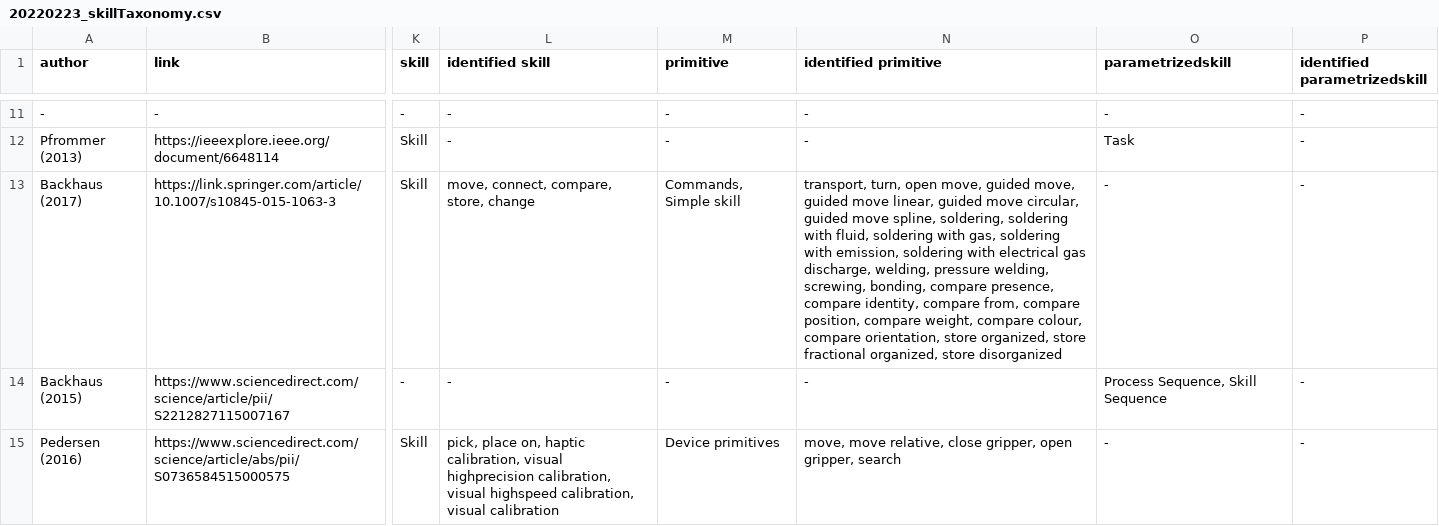
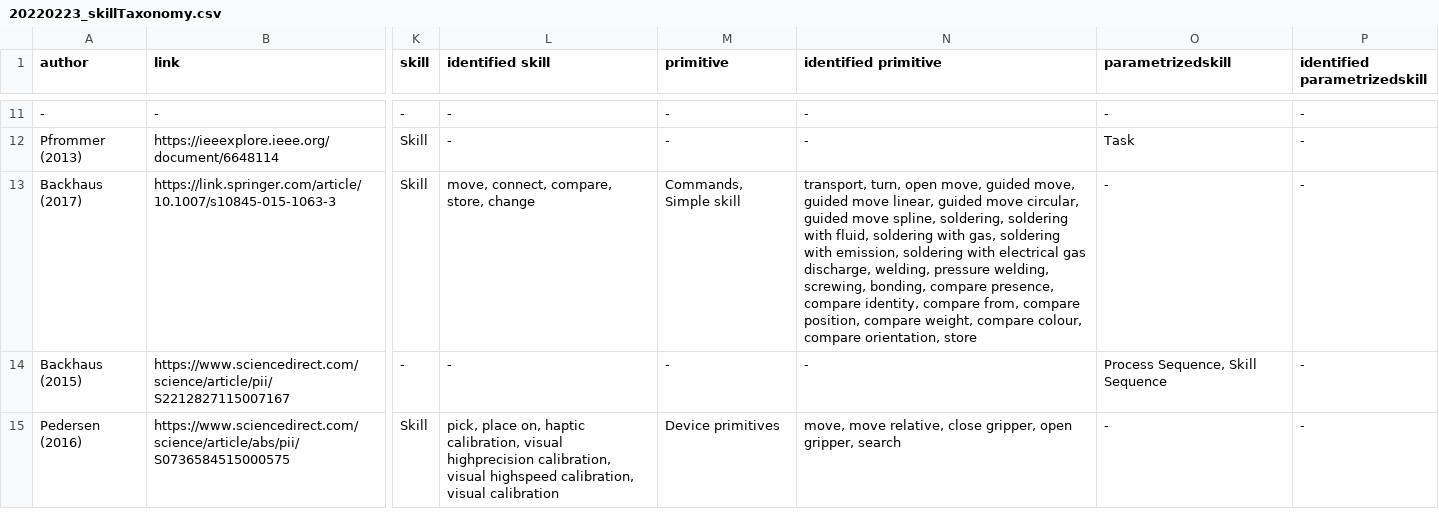
Before and after one commit to teiband/industrial-skill-review, a CSV file: data/in/20220223_skillTaxonomy.csv, drawn as a sheet; only a part is shown, gaps mark what is left out; the diff names each change by its address in the sheet, - before the commit and + after, or states it on an @@ line.

```diff
--- a/data/in/20220223_skillTaxonomy.csv
+++ b/data/in/20220223_skillTaxonomy.csv
-N13 (identified primitive): …orientation, store organized, store fractional organized, store disorganized
+N13 (identified primitive): …orientation, store
```
Also changed, not shown: 27 other files.
